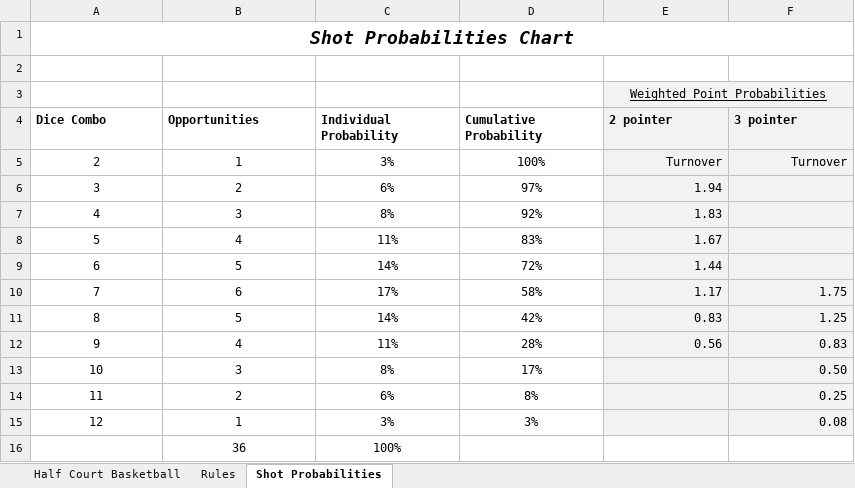
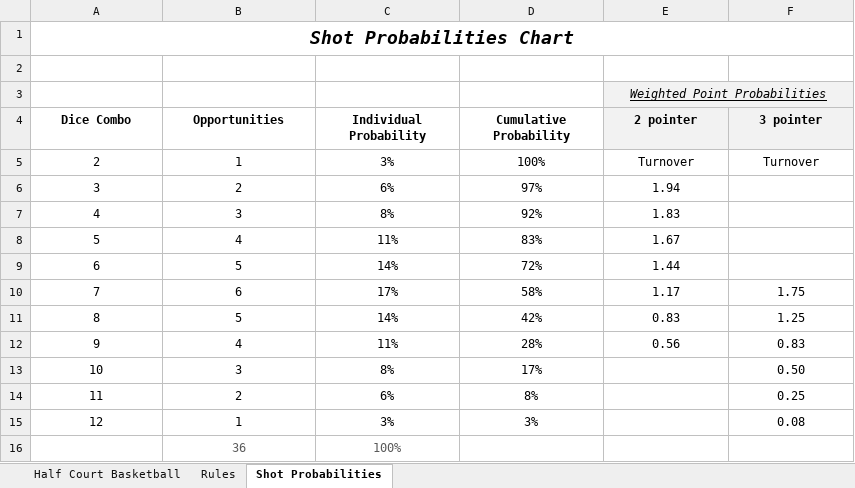
Before and after one commit to radarreed/Basketball-board-game, an Excel workbook: basketball board game.xlsx, sheet Shot Probabilities, drawn as a sheet; values as stored, in another font and other column widths than the file's, no borders; the diff names each change by its address in the sheet, - before the commit and + after, or states it on an @@ line.

```diff
--- a/basketball board game.xlsx (sheet Shot Probabilities)
+++ b/basketball board game.xlsx (sheet Shot Probabilities)
-E3 italic: off
+E3 italic: on
-A4:F4 alignment: left
+A4:F4 alignment: center
-E5:F15 fill: #F2F2F2
+E5:F15 fill: none
-E5:F5 alignment: right
+E5:F5 alignment: center
-E6:E9 alignment: right
+E6:E9 alignment: center
-E10:F12 alignment: right
+E10:F12 alignment: center
-F13:F15 alignment: right
+F13:F15 alignment: center
-B16:C16 text colour: black
+B16:C16 text colour: #595959
```
Also changed, not shown: sheet Half Court Basketball, sheet Rules, hidden cells, charts or pictures, 1 other file.
